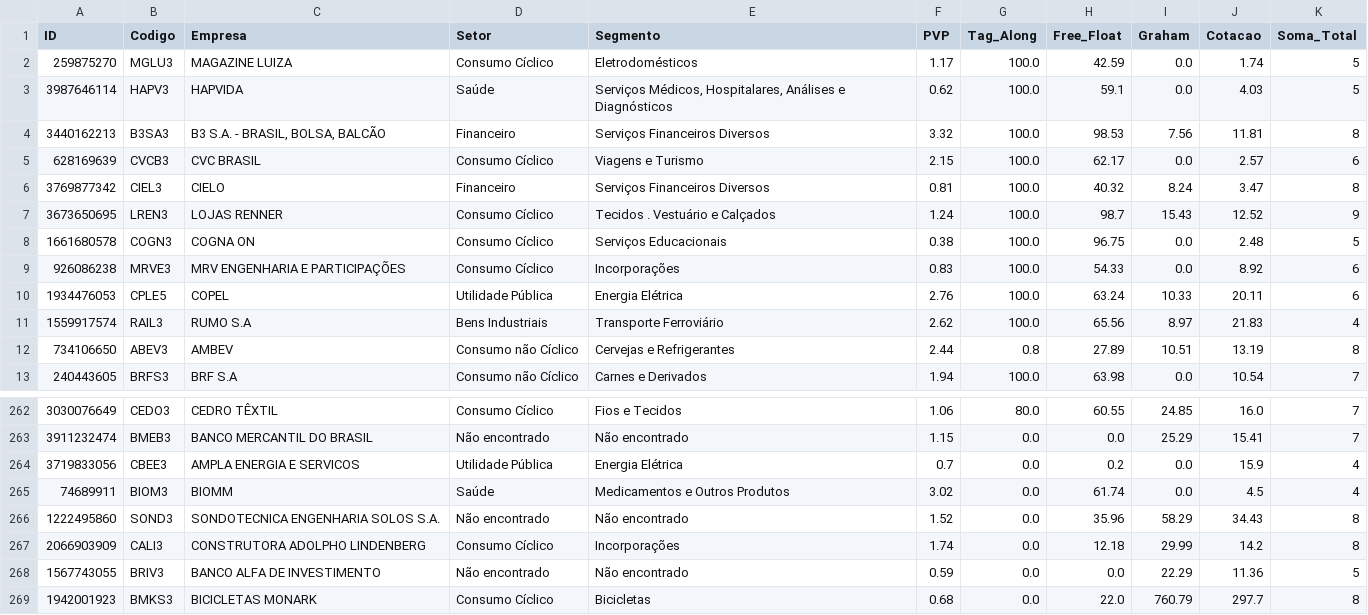
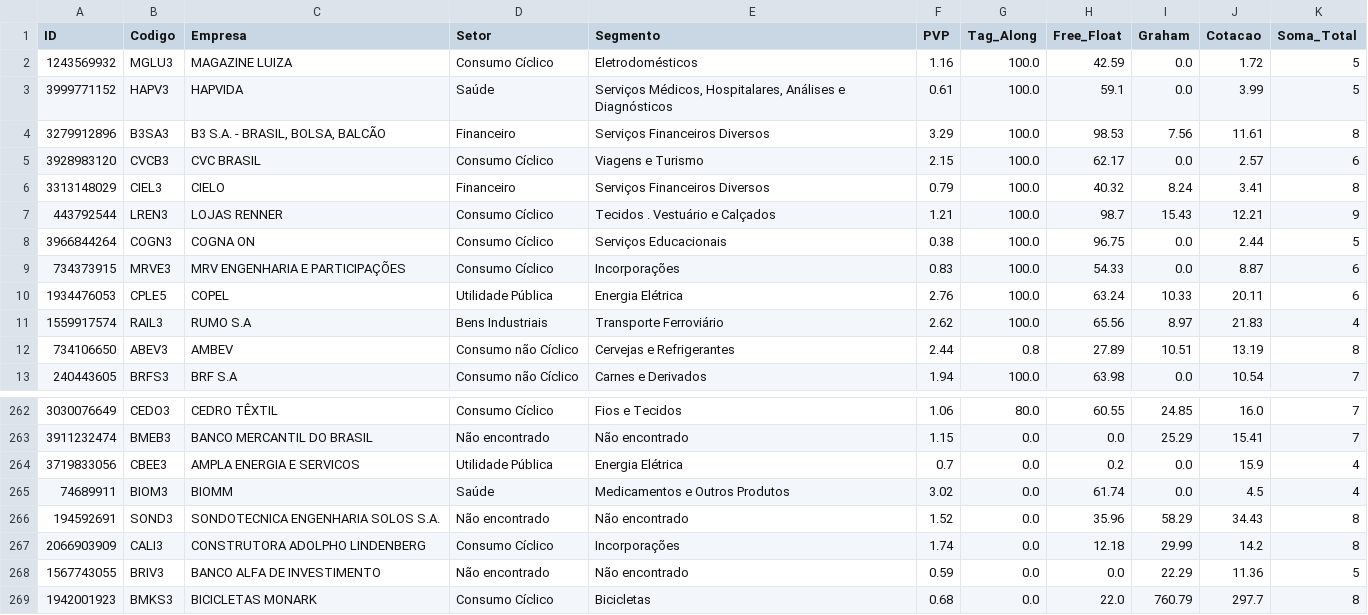
Before and after one commit to ikaromm/OLD_Stonks-Analitycs, a CSV file: csv/datasql.csv, drawn as a sheet; only a part is shown, gaps mark what is left out; the diff covers the shown part only.

```diff
--- a/csv/datasql.csv
+++ b/csv/datasql.csv
@@ -1,10 +1,10 @@
 ID;Codigo;Empresa;Setor;Segmento;PVP;Tag_Along;Free_Float;Graham;Cotacao;Soma_Total
-259875270;MGLU3;MAGAZINE LUIZA;Consumo Cíclico;Eletrodomésticos;1.17;100.0;42.59;0.0;1.74;5
-3987646114;HAPV3;HAPVIDA;Saúde;Serviços Médicos, Hospitalares, Análises e Diagnósticos;0.62;100.0;59.1;0.0;4.03;5
-3440162213;B3SA3;B3 S.A. - BRASIL, BOLSA, BALCÃO;Financeiro;Serviços Financeiros Diversos;3.32;100.0;98.53;7.56;11.81;8
-628169639;CVCB3;CVC BRASIL;Consumo Cíclico;Viagens e Turismo;2.15;100.0;62.17;0.0;2.57;6
-3769877342;CIEL3;CIELO;Financeiro;Serviços Financeiros Diversos;0.81;100.0;40.32;8.24;3.47;8
-3673650695;LREN3;LOJAS RENNER;Consumo Cíclico;Tecidos . Vestuário e Calçados;1.24;100.0;98.7;15.43;12.52;9
-1661680578;COGN3;COGNA ON;Consumo Cíclico;Serviços Educacionais;0.38;100.0;96.75;0.0;2.48;5
-926086238;MRVE3;MRV ENGENHARIA E PARTICIPAÇÕES;Consumo Cíclico;Incorporações;0.83;100.0;54.33;0.0;8.92;6
+1243569932;MGLU3;MAGAZINE LUIZA;Consumo Cíclico;Eletrodomésticos;1.16;100.0;42.59;0.0;1.72;5
+3999771152;HAPV3;HAPVIDA;Saúde;Serviços Médicos, Hospitalares, Análises e Diagnósticos;0.61;100.0;59.1;0.0;3.99;5
+3279912896;B3SA3;B3 S.A. - BRASIL, BOLSA, BALCÃO;Financeiro;Serviços Financeiros Diversos;3.29;100.0;98.53;7.56;11.61;8
+3928983120;CVCB3;CVC BRASIL;Consumo Cíclico;Viagens e Turismo;2.15;100.0;62.17;0.0;2.57;6
+3313148029;CIEL3;CIELO;Financeiro;Serviços Financeiros Diversos;0.79;100.0;40.32;8.24;3.41;8
+443792544;LREN3;LOJAS RENNER;Consumo Cíclico;Tecidos . Vestuário e Calçados;1.21;100.0;98.7;15.43;12.21;9
+3966844264;COGN3;COGNA ON;Consumo Cíclico;Serviços Educacionais;0.38;100.0;96.75;0.0;2.44;5
+734373915;MRVE3;MRV ENGENHARIA E PARTICIPAÇÕES;Consumo Cíclico;Incorporações;0.83;100.0;54.33;0.0;8.87;6
 1934476053;CPLE5;COPEL;Utilidade Pública;Energia Elétrica;2.76;100.0;63.24;10.33;20.11;6
@@ -265,3 +265,3 @@ ID;Codigo;Empresa;Setor;Segmento;PVP;Tag_Along;Free_Float;Graham;Cotacao;Soma_To
 74689911;BIOM3;BIOMM;Saúde;Medicamentos e Outros Produtos;3.02;0.0;61.74;0.0;4.5;4
-1222495860;SOND3;SONDOTECNICA ENGENHARIA SOLOS S.A.;Não encontrado;Não encontrado;1.52;0.0;35.96;58.29;34.43;8
+194592691;SOND3;SONDOTECNICA ENGENHARIA SOLOS S.A.;Não encontrado;Não encontrado;1.52;0.0;35.96;58.29;34.43;8
 2066903909;CALI3;CONSTRUTORA ADOLPHO LINDENBERG;Consumo Cíclico;Incorporações;1.74;0.0;12.18;29.99;14.2;8
```
Also changed, not shown: 53 edited cells elsewhere in this file, csv/data.csv, csv/question.csv, 16 other files.
